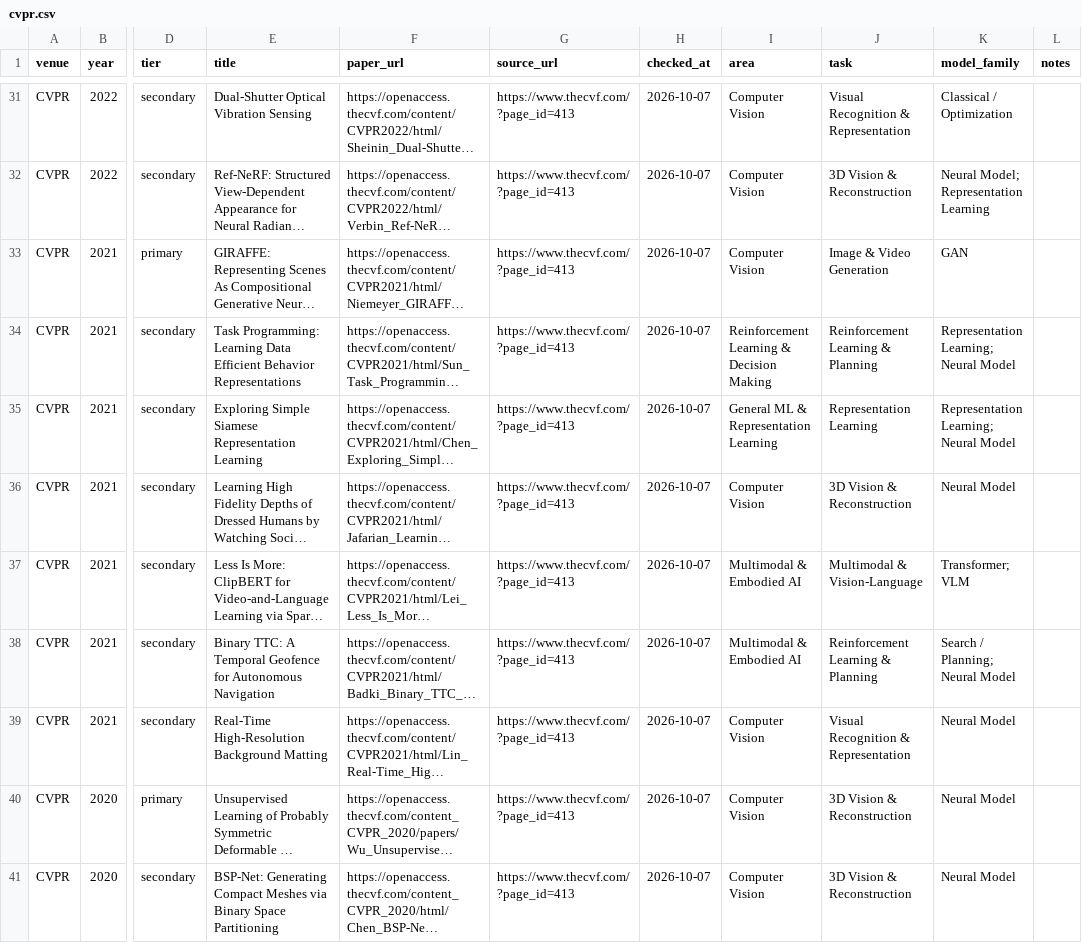
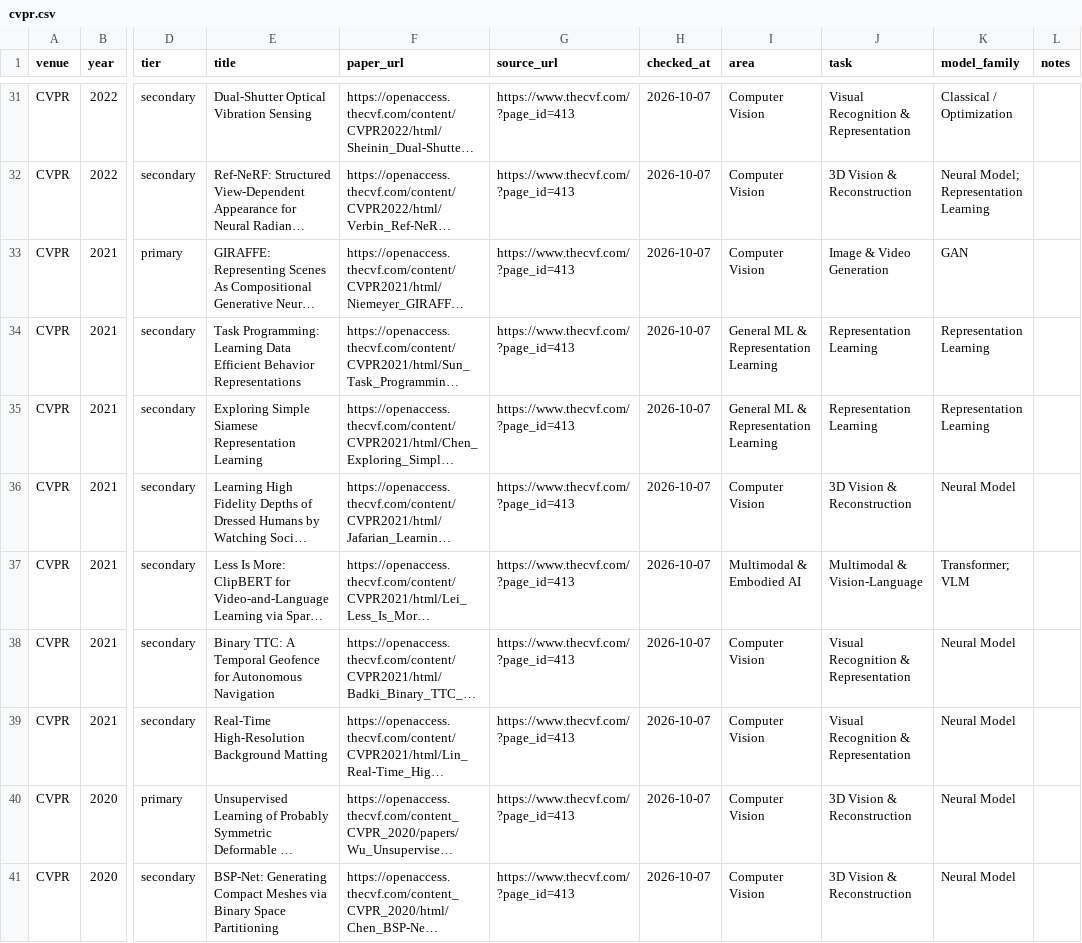
Before and after one commit to shunk031/awesome-ai-best-papers, a CSV file: data/papers/cvpr.csv, drawn as a sheet; only a part is shown, gaps mark what is left out; long unchanged cells end in …; the diff names each change by its address in the sheet, - before the commit and + after, or states it on an @@ line.

```diff
--- a/data/papers/cvpr.csv
+++ b/data/papers/cvpr.csv
-I34 (area): Reinforcement Learning & Decision Making
+I34 (area): General ML & Representation Learning
-J34 (task): Reinforcement Learning & Planning
+J34 (task): Representation Learning
-K34:K35 (model_family): Representation Learning; Neural Model
+K34:K35 (model_family): Representation Learning
-I38 (area): Multimodal & Embodied AI
+I38 (area): Computer Vision
-J38 (task): Reinforcement Learning & Planning
+J38 (task): Visual Recognition & Representation
-K38 (model_family): Search / Planning; Neural Model
+K38 (model_family): Neural Model
```
Also changed, not shown: 1 other file.
